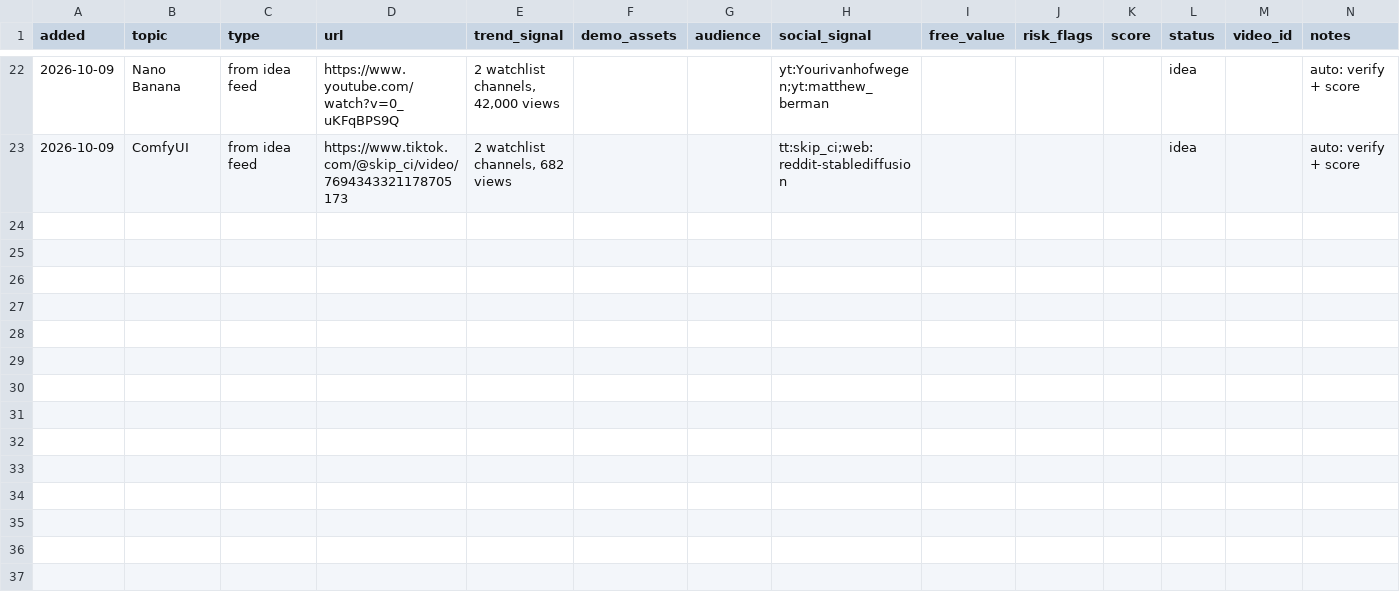
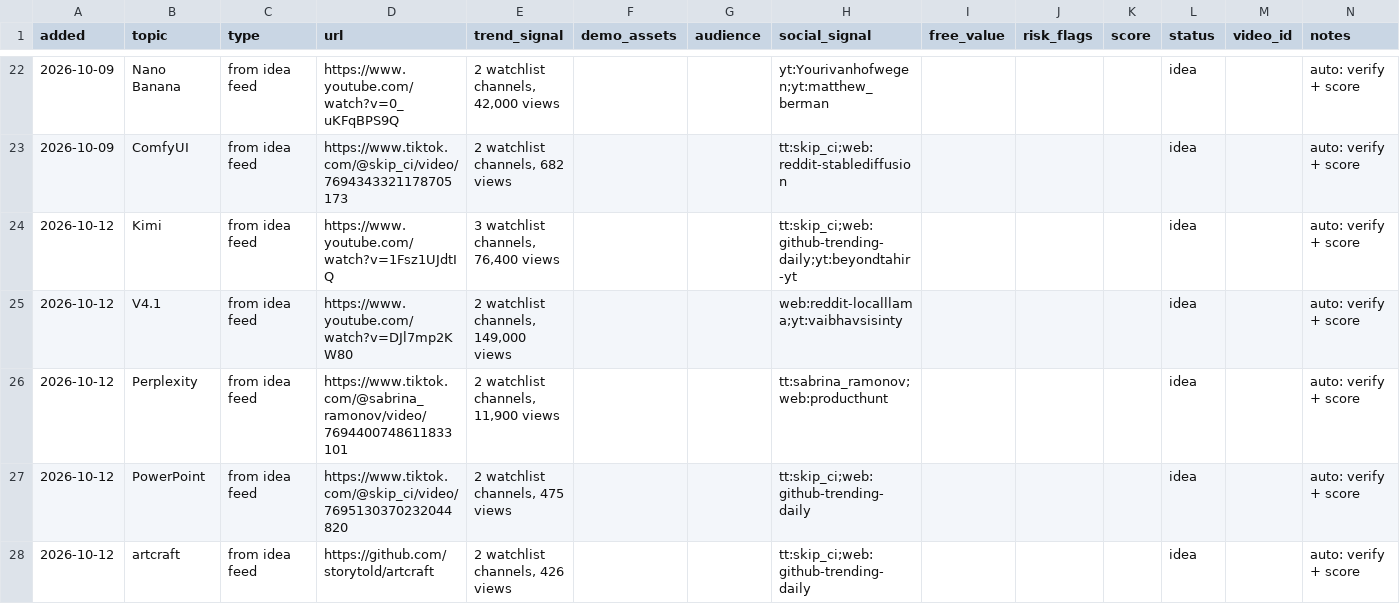
Before and after one commit to zainkhan122/yt-tts, a CSV file: reels-studio/topics/backlog.csv, drawn as a sheet; only a part is shown, gaps mark what is left out; the diff names each change by its address in the sheet, - before the commit and + after, or states it on an @@ line.

Commit message:
policy: daily mix is editorial, not hardcoded (owner 2026-10-11)
Owner instruction: the batch composition must follow research merit (consensus, views,
freshness, searchability) — not a fixed 2 tools / 2 news / 1 repo split.

- config: required_daily_categories [] (was [news,tool]); max_repo_videos_per_day 5
  (was 1). Pacing caps unchanged: 5/day, 180-min spacing, queue targets.
- cadence: when no mix is required, ordering is strictly editorial (queue priority),
  dropping the built-in repo/tool/news category bias; the required-mix code path and
  its gate remain for any future config that re-enables it.
- docs/tools: PIPELINE.md, reels.py radar, tools/post/README.md, idea_feed header.
- tests: the no-repo-only-day veto is replaced by a repo-weighted batch test proving
  pacing (not category) governs; new test_mix_is_not_hardcoded_in_config; backlog test
  keeps no-bulk-dump + spacing guarantees; override test day guarantees. Suite: 219.

```diff
--- a/reels-studio/topics/backlog.csv
+++ b/reels-studio/topics/backlog.csv
+row 24: 2026-10-12 | Kimi | from idea feed | https://www.youtube.com/watch?v=1Fsz1UJdtIQ | 3 watchlist channels, 76,400 views |  |  | tt:skip_ci;web:github-trending-daily;yt:beyondtahir-yt |  |  |  | idea |  | auto: verify + score
+row 25: 2026-10-12 | V4.1 | from idea feed | https://www.youtube.com/watch?v=DJl7mp2KW80 | 2 watchlist channels, 149,000 views |  |  | web:reddit-localllama;yt:vaibhavsisinty |  |  |  | idea |  | auto: verify + score
+row 26: 2026-10-12 | Perplexity | from idea feed | https://www.tiktok.com/@sabrina_ramonov/video/7694400748611833101 | 2 watchlist channels, 11,900 views |  |  | tt:sabrina_ramonov;web:producthunt |  |  |  | idea |  | auto: verify + score
+row 27: 2026-10-12 | PowerPoint | from idea feed | https://www.tiktok.com/@skip_ci/video/7695130370232044820 | 2 watchlist channels, 475 views |  |  | tt:skip_ci;web:github-trending-daily |  |  |  | idea |  | auto: verify + score
+row 28: 2026-10-12 | artcraft | from idea feed | https://github.com/storytold/artcraft | 2 watchlist channels, 426 views |  |  | tt:skip_ci;web:github-trending-daily |  |  |  | idea |  | auto: verify + score
```
Also changed, not shown: 10 other files.
